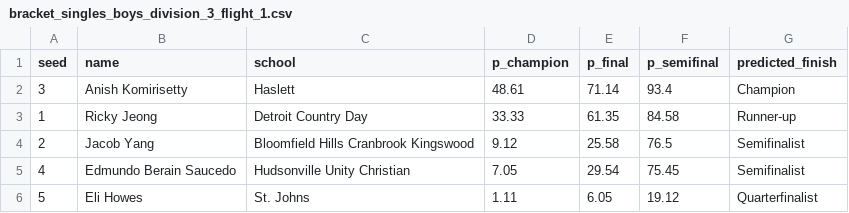
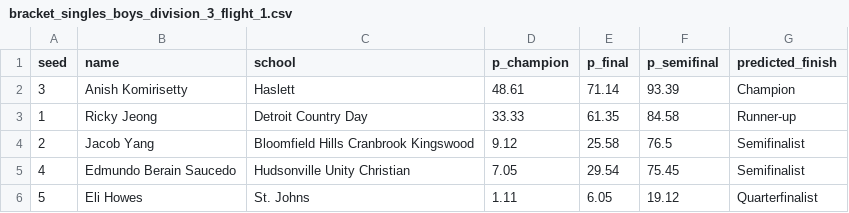
Before and after one commit to jojojoshshsh/MHSAA_tennis_seeder, a CSV file: docs/csv/predictions/bracket_singles_boys_division_3_flight_1.csv, drawn as a sheet; only a part is shown.

```diff
--- a/docs/csv/predictions/bracket_singles_boys_division_3_flight_1.csv
+++ b/docs/csv/predictions/bracket_singles_boys_division_3_flight_1.csv
@@ -1,3 +1,3 @@
 seed,name,school,p_champion,p_final,p_semifinal,predicted_finish
-3,Anish Komirisetty,Haslett,48.61,71.14,93.4,Champion
+3,Anish Komirisetty,Haslett,48.61,71.14,93.39,Champion
 1,Ricky Jeong,Detroit Country Day,33.33,61.35,84.58,Runner-up
```
Also changed, not shown: docs/csv/doubles_boys_division_overall.csv, docs/csv/predictions/matches_singles_boys_division_3_flight_1.csv, 12 other files.
